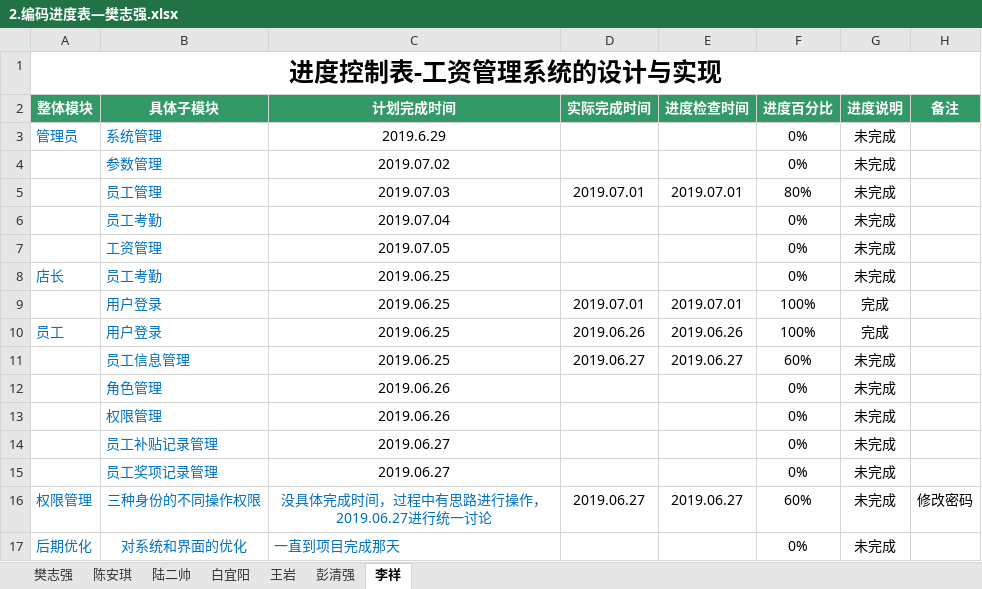
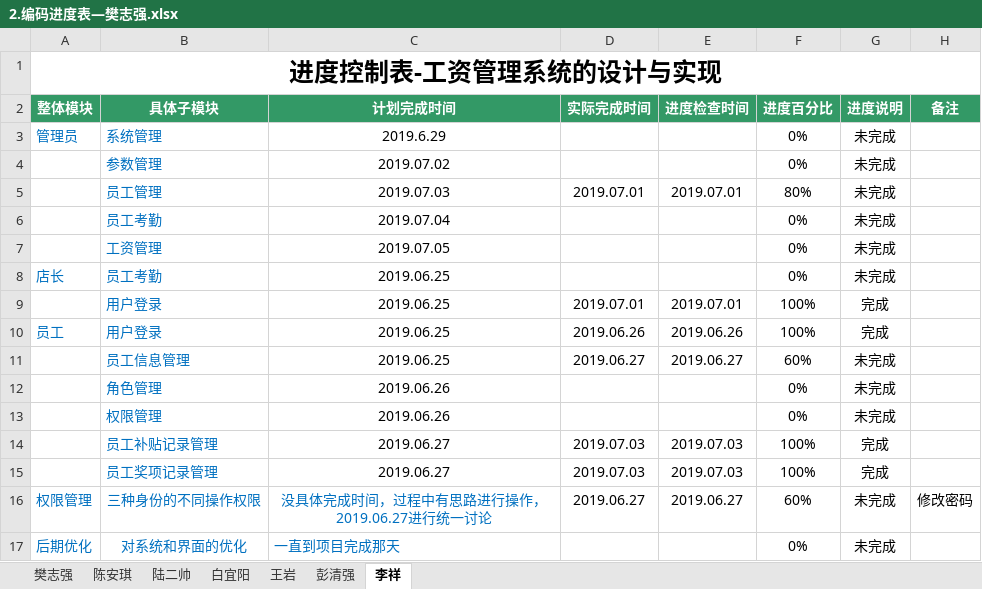
Before and after one commit to hgkj-rj/hgkj_01, an Excel workbook: 樊志强/2.编码进度表—樊志强.xlsx, sheet 李祥, drawn as a sheet; values as stored, in another font and other column widths than the file's, no borders; removed rows and columns are numbered as before the commit, all else as after; the diff names each change by its address in the sheet, - before the commit and + after, or states it on an @@ line.

```diff
--- a/樊志强/2.编码进度表—樊志强.xlsx (sheet 李祥)
+++ b/樊志强/2.编码进度表—樊志强.xlsx (sheet 李祥)
-row 14:  | 员工补贴记录管理 | 2019.06.27 |  |  | 0% | 未完成
-row 15:  | 员工奖项记录管理 | 2019.06.27 |  |  | 0% | 未完成
+row 14:  | 员工补贴记录管理 | 2019.06.27 | 2019.07.03 | 2019.07.03 | 100% | 完成
+row 15:  | 员工奖项记录管理 | 2019.06.27 | 2019.07.03 | 2019.07.03 | 100% | 完成
```
Also changed, not shown: sheet 樊志强, sheet 陈安琪, sheet 王岩, sheet 白宜阳, sheet 陆二帅.
